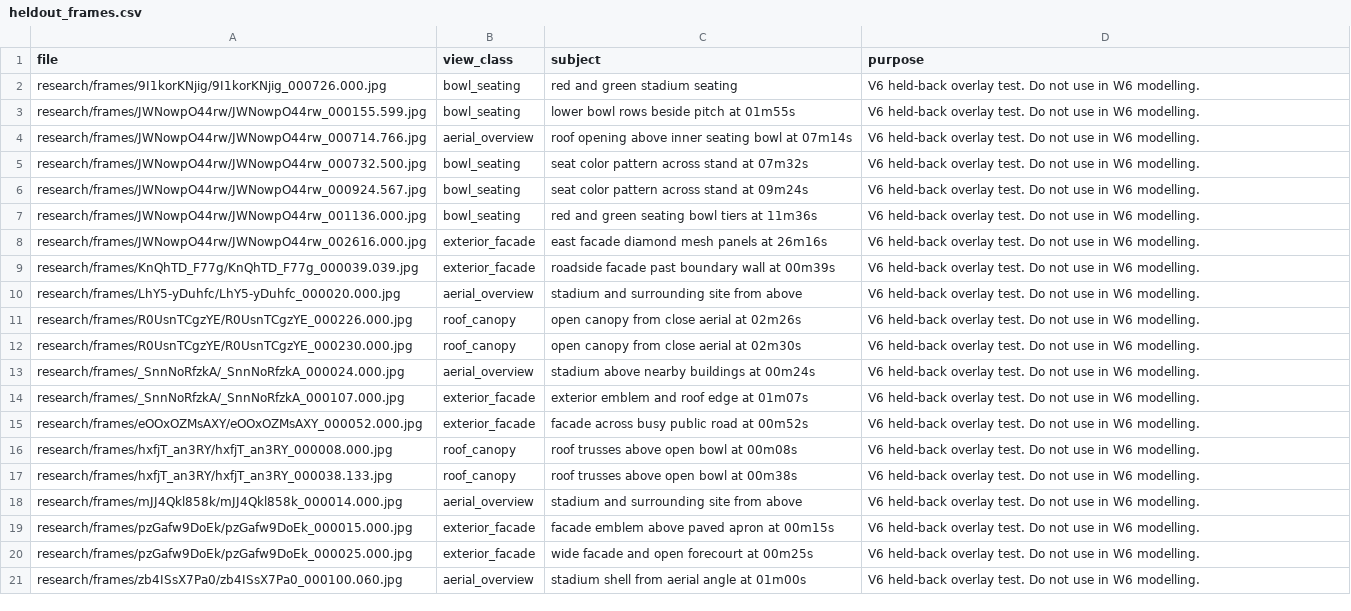
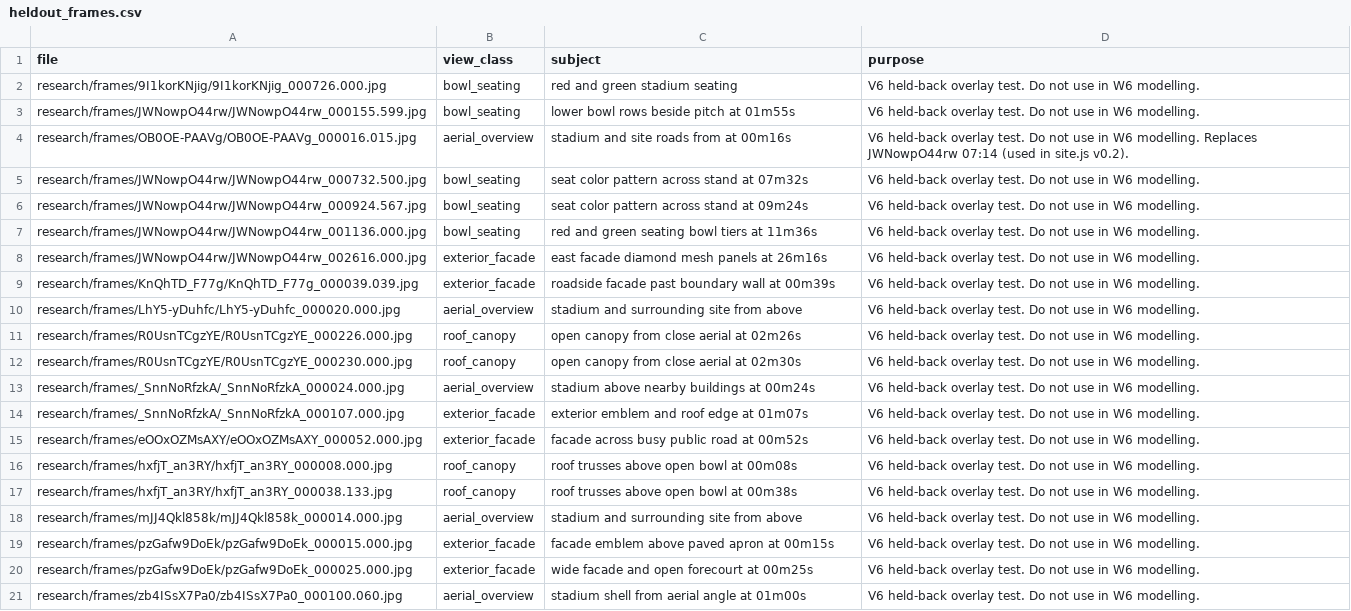
Before and after one commit to M5-Engineering-PLC/talanta-twin, a CSV file: gis/heldout_frames.csv, drawn as a sheet; removed rows and columns are numbered as before the commit, all else as after; the diff names each change by its address in the sheet, - before the commit and + after, or states it on an @@ line.

Commit message:
W6: record V4 seat count as failed, replace a used held-out frame
56,972 seats is 5.05% short of 60,000 (V4 limit 2%). The handoff claimed
'within 5%'; corrected, and the capacity gate stays failed until the bowl
dimensions and row structure are resolved.

JWNowpO44rw 07:14 was used for the forecourt in site.js, so it leaves the
V6 held-out set; OB0OE-PAAVg 00:16 replaces it.

```diff
--- a/gis/heldout_frames.csv
+++ b/gis/heldout_frames.csv
-row 4: research/frames/JWNowpO44rw/JWNowpO44rw_000714.766.jpg | aerial_overview | roof opening above inner seating bowl at 07m14s | V6 held-back overlay test. Do not use in W6 modelling.
+row 4: research/frames/OB0OE-PAAVg/OB0OE-PAAVg_000016.015.jpg | aerial_overview | stadium and site roads from at 00m16s | V6 held-back overlay test. Do not use in W6 modelling. Replaces JWNowpO44rw 07:14 (used in site.js v0.2).
```
Also changed, not shown: 2 other files.
